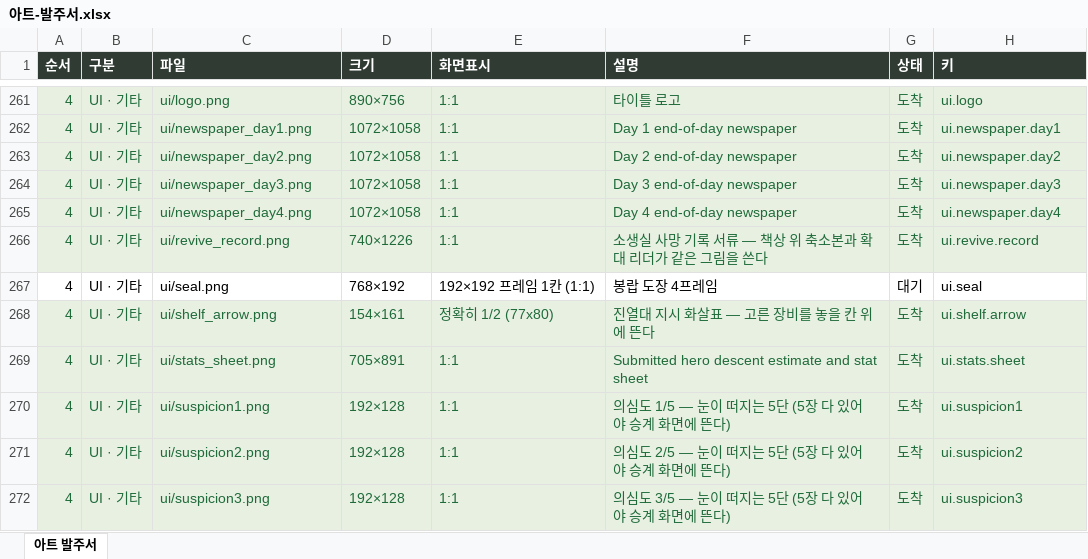
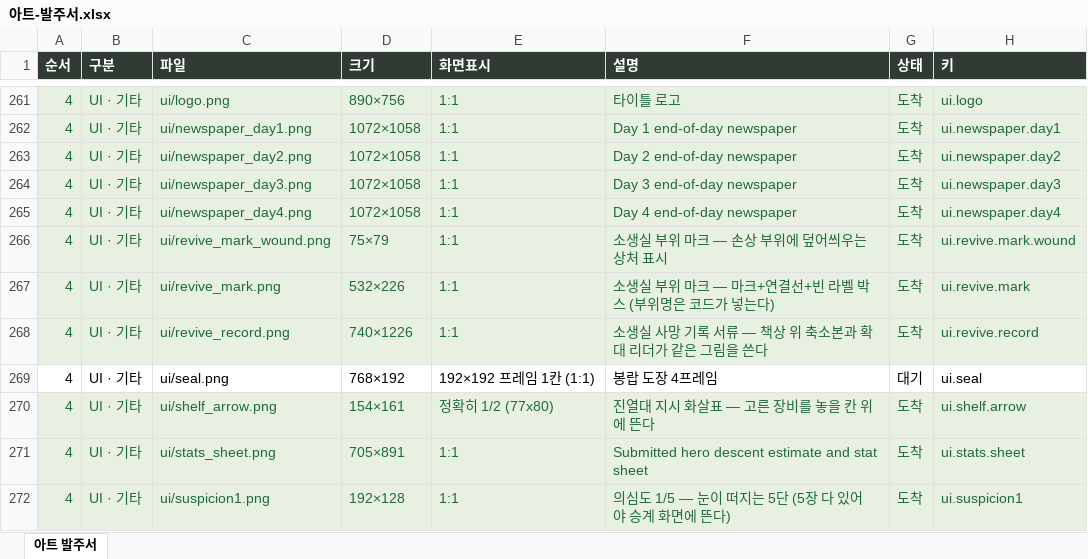
Before and after one commit to ddkk0714/the-undying-shop, an Excel workbook: 아트-발주서.xlsx, sheet 아트 발주서, drawn as a sheet; only a part is shown, gaps mark what is left out; the shorter side is filled out with more unchanged rows; values as stored, in another font and other column widths than the file's, no borders; the diff names each change by its address in the sheet, - before the commit and + after, or states it on an @@ line.

Commit message:
[cc] M04: 소생실 부위 마크 — 1회 재생 후 고정 · 부위명 · 손상 표시
- 「마크 애니메이션.gif」 28프레임을 스프라이트시트로 굽지 않았다. 뜯어 보니
  왼쪽에서 오른쪽으로 단조 증가하는 순수 가로 와이프여서, **마지막 프레임 한 장**만
  굽고 프레임별 실제 폭 표(MARK_REVEAL)대로 setCrop 으로 드러낸다.
  532×226 × 28 = 14,896px 텍스처를 만들지 않는다
- 한 번만 재생하고 마지막 프레임에서 멈춘다 (반복 없음). 보고 있는 시체가
  바뀔 때만 처음부터 다시 그린다 (markKey = starId:diedDay:diedFloor)
- GIF 는 **빈 라벨 박스**로 끝난다 — 부위명(CHEST · LEFT LEG)은 다 그려진 뒤 코드가 넣는다
- 훼손된 몸이면 마크 자리에 상처 표시를 덮는다 (ui.revive.mark.wound)
- 연출 감소면 완성형으로 즉시 표시
- 부위별 손상 데이터가 core 에 없어 지금은 두 부위 모두에 상처를 얹는다 → HO-029

```diff
--- a/아트-발주서.xlsx (sheet 아트 발주서)
+++ b/아트-발주서.xlsx (sheet 아트 발주서)
+row 266: 4 | UI · 기타 | ui/revive_mark_wound.png | 75×79 | 1:1 | 소생실 부위 마크 — 손상 부위에 덮어씌우는 상처 표시 | 도착 | ui.revive.mark.wound
+row 267: 4 | UI · 기타 | ui/revive_mark.png | 532×226 | 1:1 | 소생실 부위 마크 — 마크+연결선+빈 라벨 박스 (부위명은 코드가 넣는다) | 도착 | ui.revive.mark
```
Also changed, not shown: 8 other files.
